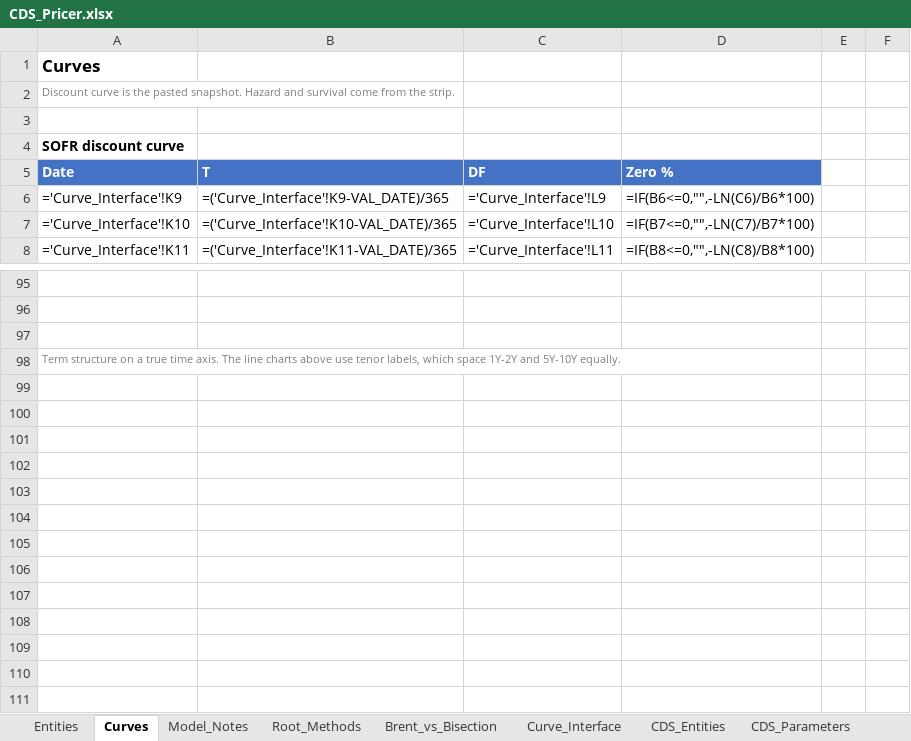
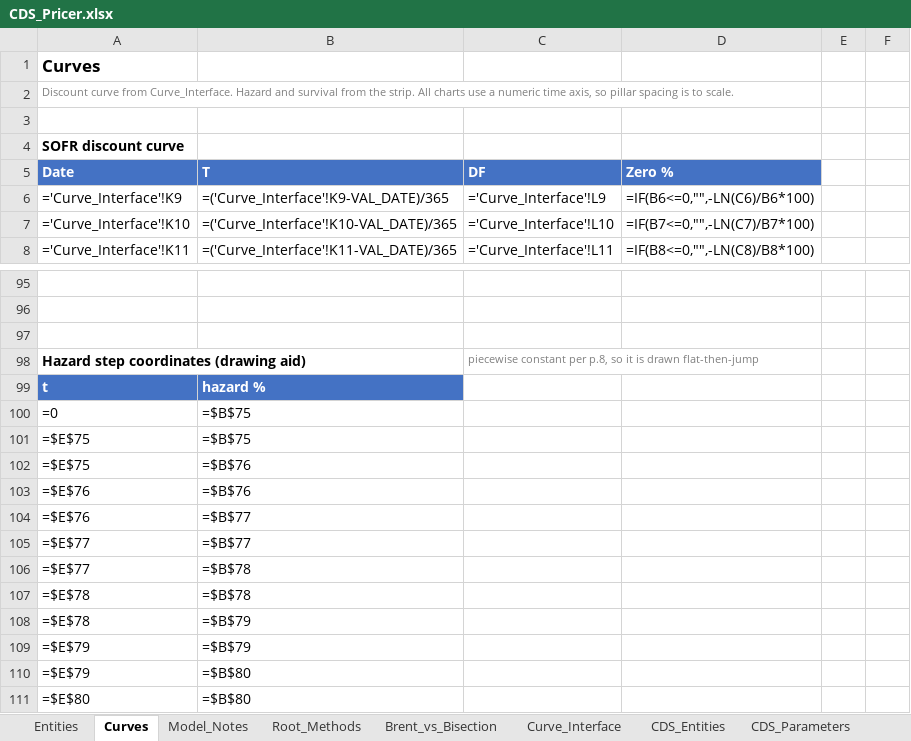
Before and after one commit to nl2992/usd-sofr-curve, an Excel workbook: bloomberg/CDS_Pricer.xlsx, sheet Curves, drawn as a sheet; only a part is shown, gaps mark what is left out; values as stored, in another font and other column widths than the file's, no borders; formulas without a stored value are shown as written; charts and pictures not drawn; removed rows and columns are numbered as before the commit, all else as after; the diff names each change by its address in the sheet, - before the commit and + after, or states it on an @@ line.

```diff
--- a/bloomberg/CDS_Pricer.xlsx (sheet Curves)
+++ b/bloomberg/CDS_Pricer.xlsx (sheet Curves)
-A2 (Date): Discount curve is the pasted snapshot. Hazard and survival come from the strip.
+A2 (Date): Discount curve from Curve_Interface. Hazard and survival from the strip. All charts use a numeric time axis, so pillar spacing is to scale.
-row 98: Term structure on a true time axis. The line charts above use tenor labels, which space 1Y-2Y and 5Y-10Y equally.
+row 98: Hazard step coordinates (drawing aid) |  | piecewise constant per p.8, so it is drawn flat-then-jump
+row 99: t | hazard %
+row 100: =0 | =$B$75
+row 101: =$E$75 | =$B$75
+row 102: =$E$75 | =$B$76
+row 103: =$E$76 | =$B$76
+row 104: =$E$76 | =$B$77
+row 105: =$E$77 | =$B$77
+row 106: =$E$77 | =$B$78
+row 107: =$E$78 | =$B$78
+row 108: =$E$78 | =$B$79
+row 109: =$E$79 | =$B$79
+row 110: =$E$79 | =$B$80
+row 111: =$E$80 | =$B$80
```
Also changed, not shown: charts or pictures, 1 other file.
